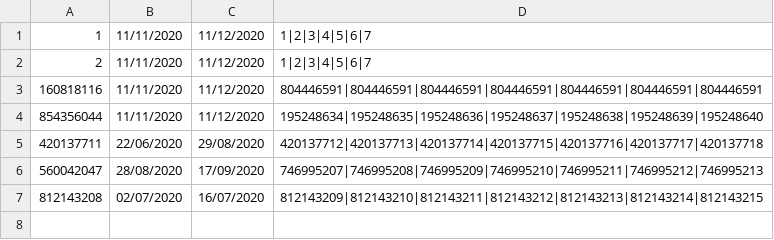
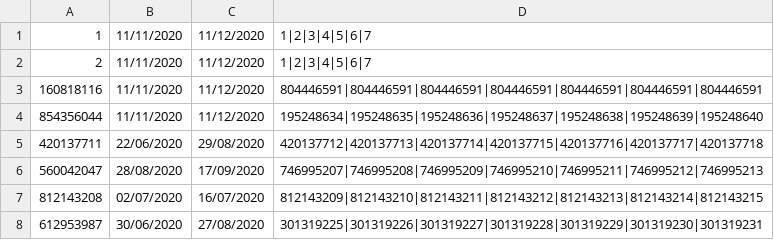
Before and after one commit to dimitrijevic12/health-clinic, a CSV file: Code/Resources/Data/workingSchedules.csv, drawn as a sheet; the diff names each change by its address in the sheet, - before the commit and + after, or states it on an @@ line.

```diff
--- a/Code/Resources/Data/workingSchedules.csv
+++ b/Code/Resources/Data/workingSchedules.csv
+row 8: 612953987 | 30/06/2020 | 27/08/2020 | 301319225|301319226|301319227|301319228|301319229|301319230|301319231
```
Also changed, not shown: Code/Resources/Data/doctors.csv, Code/Resources/Data/drugs.csv, 23 other files.
